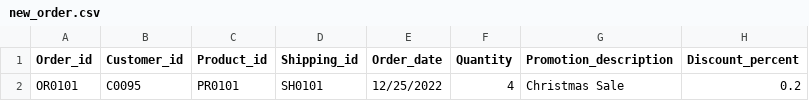
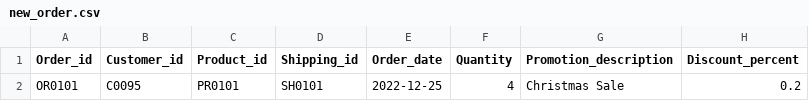
Before and after one commit to pratikkumar18/DM_GROUP_33, a CSV file: dataset/Order/new_order.csv, drawn as a sheet; only a part is shown; the diff names each change by its address in the sheet, - before the commit and + after, or states it on an @@ line.

Commit message:
new order and shipping data

```diff
--- a/dataset/Order/new_order.csv
+++ b/dataset/Order/new_order.csv
-E2 (Order_date): 12/25/2022
+E2 (Order_date): 2022-12-25
```
Also changed, not shown: 1 other file.
